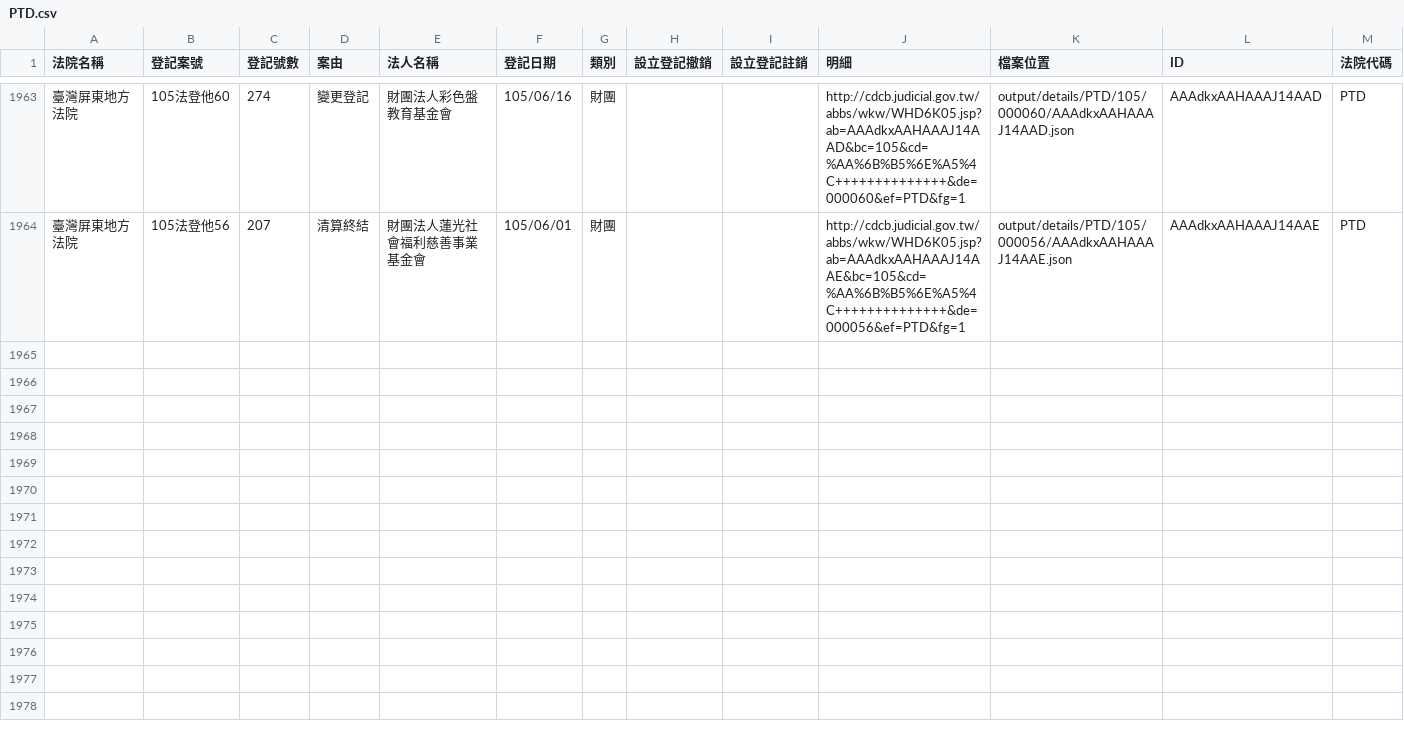
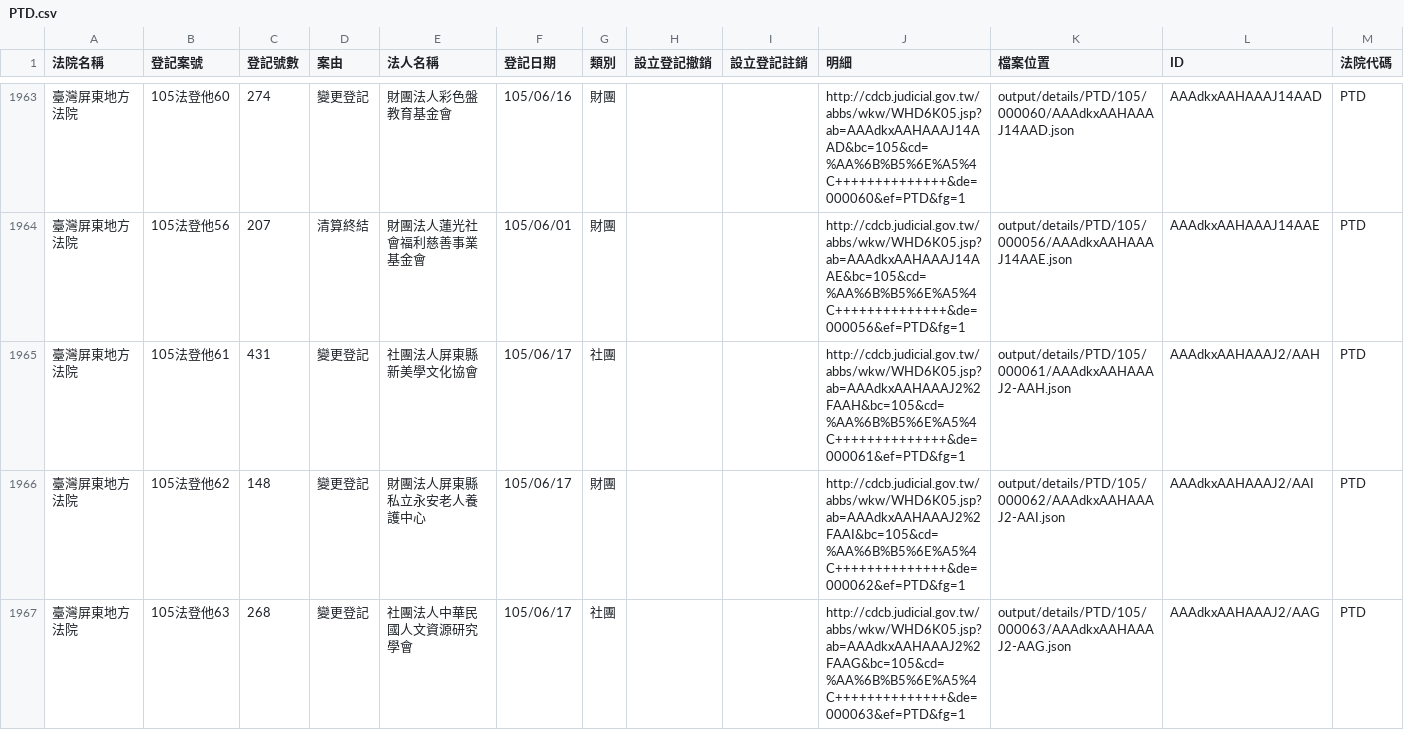
Before and after one commit to taichunmin/foundationtw, a CSV file: output/lists/PTD.csv, drawn as a sheet; only a part is shown, gaps mark what is left out; the diff names each change by its address in the sheet, - before the commit and + after, or states it on an @@ line.

Commit message:
update datasets @ 2016-06-18 02:00:01

```diff
--- a/output/lists/PTD.csv
+++ b/output/lists/PTD.csv
+row 1965: 臺灣屏東地方法院 | 105法登他61 | 431 | 變更登記 | 社團法人屏東縣新美學文化協會 | 105/06/17 | 社團 |  |  | http://cdcb.judicial.gov.tw/abbs/wkw/WHD6K05.jsp?ab=AAAdkxAAHAAAJ2%2FAAH&bc=105&cd=%AA%6B%B5%6E%A5%4C++++++++++++++&de=000061&ef=PTD&fg=1 | output/details/PTD/105/000061/AAAdkxAAHAAAJ2-AAH.json | AAAdkxAAHAAAJ2/AAH | PTD
+row 1966: 臺灣屏東地方法院 | 105法登他62 | 148 | 變更登記 | 財團法人屏東縣私立永安老人養護中心 | 105/06/17 | 財團 |  |  | http://cdcb.judicial.gov.tw/abbs/wkw/WHD6K05.jsp?ab=AAAdkxAAHAAAJ2%2FAAI&bc=105&cd=%AA%6B%B5%6E%A5%4C++++++++++++++&de=000062&ef=PTD&fg=1 | output/details/PTD/105/000062/AAAdkxAAHAAAJ2-AAI.json | AAAdkxAAHAAAJ2/AAI | PTD
+row 1967: 臺灣屏東地方法院 | 105法登他63 | 268 | 變更登記 | 社團法人中華民國人文資源研究學會 | 105/06/17 | 社團 |  |  | http://cdcb.judicial.gov.tw/abbs/wkw/WHD6K05.jsp?ab=AAAdkxAAHAAAJ2%2FAAG&bc=105&cd=%AA%6B%B5%6E%A5%4C++++++++++++++&de=000063&ef=PTD&fg=1 | output/details/PTD/105/000063/AAAdkxAAHAAAJ2-AAG.json | AAAdkxAAHAAAJ2/AAG | PTD
```
Also changed, not shown: output/lists/TTD.csv, 37 other files.
